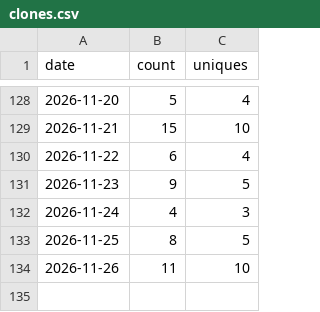
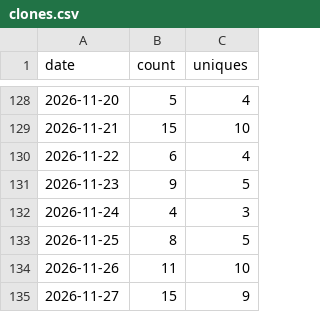
Before and after one commit to Kr1sCode/proxmox-adminupdater, a CSV file: .github/traffic/clones.csv, drawn as a sheet; only a part is shown, gaps mark what is left out.

```diff
--- a/.github/traffic/clones.csv
+++ b/.github/traffic/clones.csv
@@ -134 +134,2 @@ date,count,uniques
 2026-11-26,11,10
+2026-11-27,15,9
```
Also changed, not shown: .github/traffic/views.csv.
